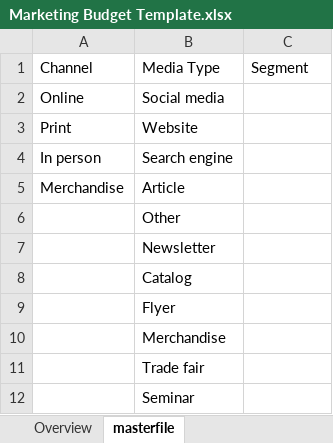
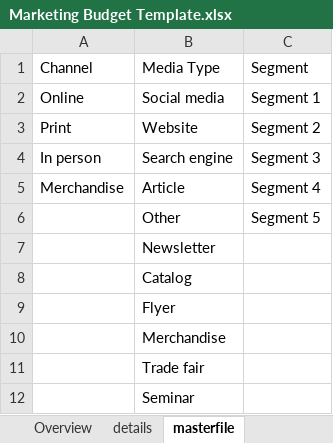
Before and after one commit to Karaka-Management/Organization-Guide, an Excel workbook: Processes/Finance/Budgeting/Marketing Budget Template.xlsx, sheet masterfile, drawn as a sheet; values as stored, in another font and other column widths than the file's, no borders; the diff names each change by its address in the sheet, - before the commit and + after, or states it on an @@ line.

```diff
--- a/Processes/Finance/Budgeting/Marketing Budget Template.xlsx (sheet masterfile)
+++ b/Processes/Finance/Budgeting/Marketing Budget Template.xlsx (sheet masterfile)
+sheet tab: details
-C2: (empty)
+C2: Segment 1
-C3: (empty)
+C3: Segment 2
-C4: (empty)
+C4: Segment 3
-C5: (empty)
+C5: Segment 4
-C6: (empty)
+C6: Segment 5
```
Also changed, not shown: sheet Overview, other sheet tabs.
